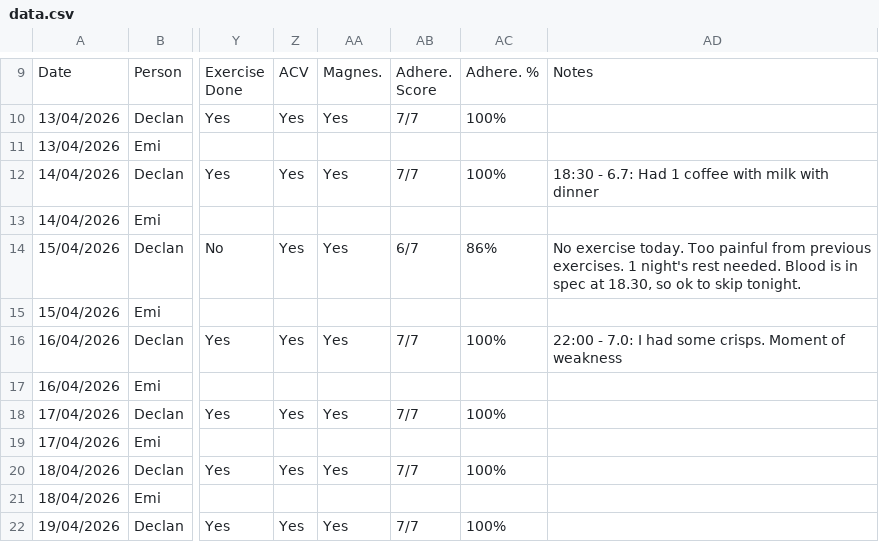
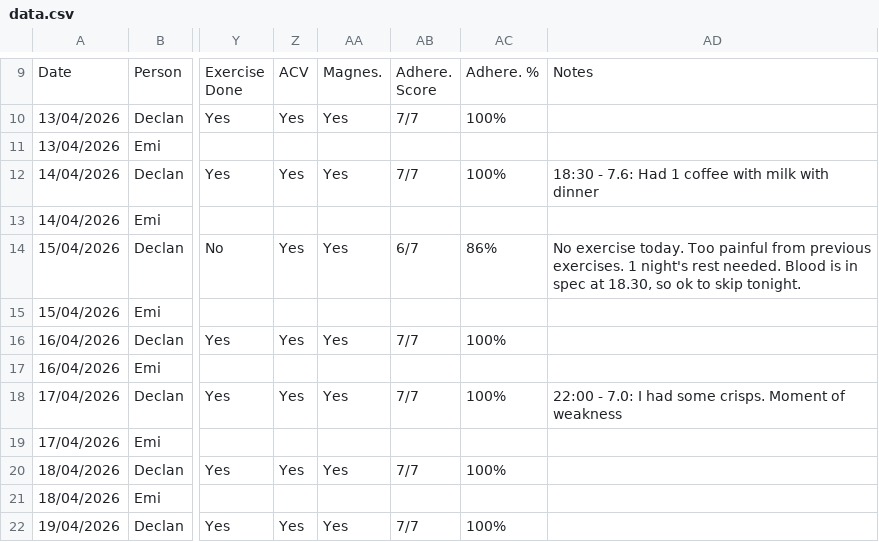
Before and after one commit to Declan2501/54-protocol, a CSV file: data.csv, drawn as a sheet; only a part is shown, gaps mark what is left out; the diff names each change by its address in the sheet, - before the commit and + after, or states it on an @@ line.

Commit message:
Auto update data.csv

```diff
--- a/data.csv
+++ b/data.csv
-AD12: 18:30 - 6.7: Had 1…
+AD12: 18:30 - 7.6: Had 1…
-AD16: 22:00 - 7.0: I had some crisps. Moment of weakness
+AD16: (empty)
-AD18: (empty)
+AD18: 22:00 - 7.0: I had some crisps. Moment of weakness
```
